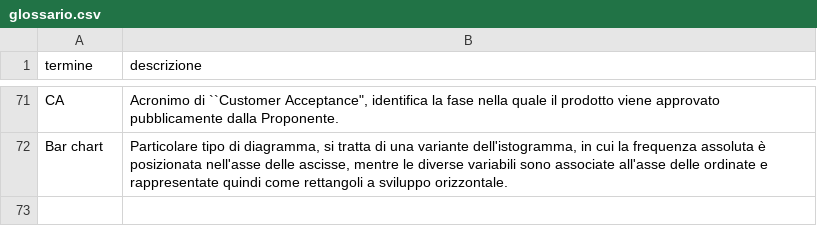
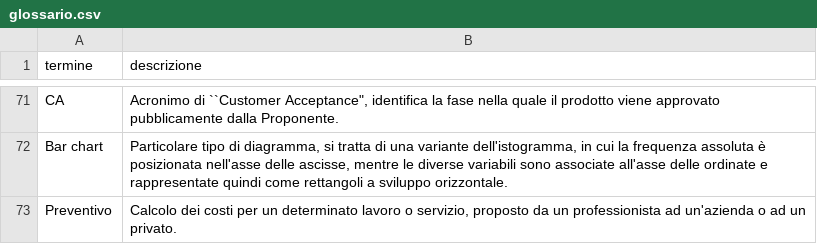
Before and after one commit to NaN1fy/docs, a CSV file: documents/RTB/interni/glossario.csv, drawn as a sheet; only a part is shown, gaps mark what is left out.

```diff
--- a/documents/RTB/interni/glossario.csv
+++ b/documents/RTB/interni/glossario.csv
@@ -72 +72,2 @@ CA;Acronimo di ``Customer Acceptance", identifica la fase nella quale il prodott
 Bar chart; Particolare tipo di diagramma, si tratta di una variante dell'istogramma, in cui la frequenza assoluta è posizionata nell'asse delle ascisse, mentre le diverse variabili sono associate all'asse delle ordinate e rappresentate quindi come rettangoli a sviluppo orizzontale.
+Preventivo; Calcolo dei costi per un determinato lavoro o servizio, proposto da un professionista ad un'azienda o ad un privato.
```
